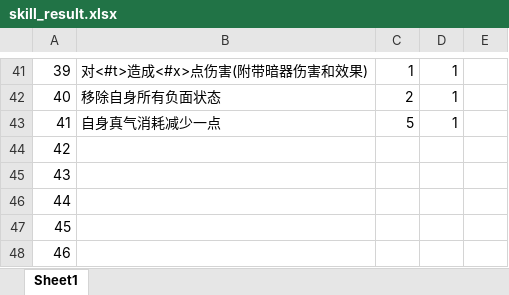
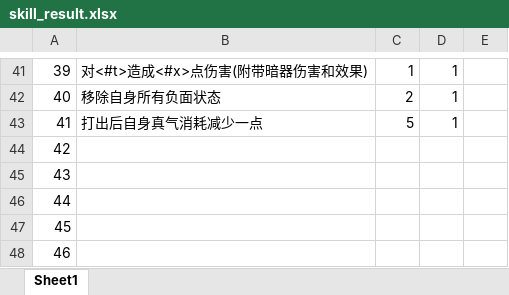
Before and after one commit to machaoTeam/LakeHeroConfig, an Excel workbook: excel/skill_result.xlsx, sheet Sheet1, drawn as a sheet; only a part is shown, gaps mark what is left out; values as stored, in another font and other column widths than the file's, no borders; the diff names each change by its address in the sheet, - before the commit and + after, or states it on an @@ line.

```diff
--- a/excel/skill_result.xlsx (sheet Sheet1)
+++ b/excel/skill_result.xlsx (sheet Sheet1)
-B43: 自身真气消耗减少一点
+B43: 打出后自身真气消耗减少一点
```
Also changed, not shown: excel/hero.xlsx, excel/skill.xlsx.
